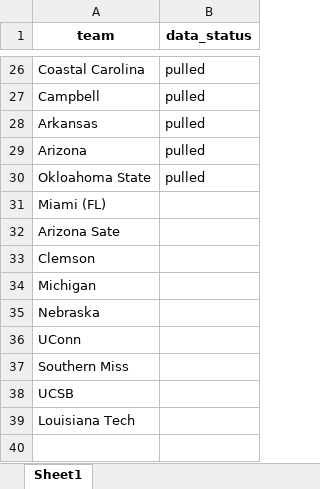
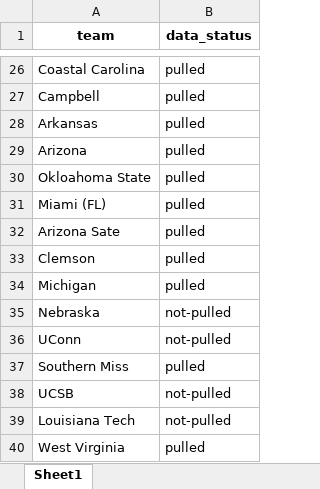
Before and after one commit to twopatek/Research-Baseball-Data-Analysis, an Excel workbook: ncaa_pitching_data_status.xlsx, sheet Sheet1, drawn as a sheet; only a part is shown, gaps mark what is left out; values as stored, in another font and other column widths than the file's, no borders; the diff names each change by its address in the sheet, - before the commit and + after, or states it on an @@ line.

```diff
--- a/ncaa_pitching_data_status.xlsx (sheet Sheet1)
+++ b/ncaa_pitching_data_status.xlsx (sheet Sheet1)
-B31:B34 (data_status): (empty)
+B31:B34 (data_status): pulled
-B35:B36 (data_status): (empty)
+B35:B36 (data_status): not-pulled
-B37 (data_status): (empty)
+B37 (data_status): pulled
-B38:B39 (data_status): (empty)
+B38:B39 (data_status): not-pulled
+row 40: West Virginia | pulled
```
Also changed, not shown: 11 other files.
